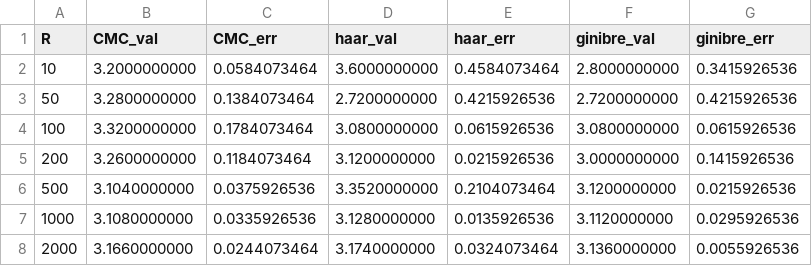
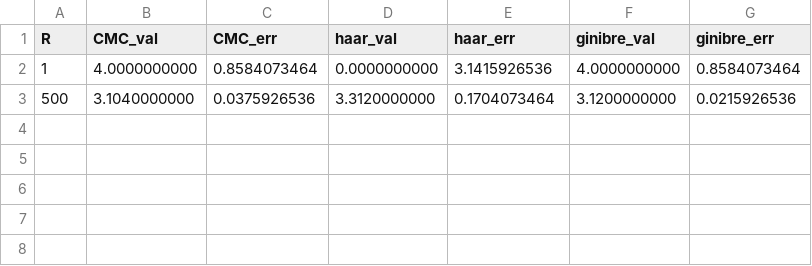
Before and after one commit to Diamekod0221/UnitaryMatrices, a CSV file: data/pi_estimation/pi_estimates.csv, drawn as a sheet.

Commit message:
move around data

```diff
--- a/data/pi_estimation/pi_estimates.csv
+++ b/data/pi_estimation/pi_estimates.csv
@@ -1,8 +1,3 @@
 R,CMC_val,CMC_err,haar_val,haar_err,ginibre_val,ginibre_err
-10,3.2000000000,0.0584073464,3.6000000000,0.4584073464,2.8000000000,0.3415926536
-50,3.2800000000,0.1384073464,2.7200000000,0.4215926536,2.7200000000,0.4215926536
-100,3.3200000000,0.1784073464,3.0800000000,0.0615926536,3.0800000000,0.0615926536
-200,3.2600000000,0.1184073464,3.1200000000,0.0215926536,3.0000000000,0.1415926536
-500,3.1040000000,0.0375926536,3.3520000000,0.2104073464,3.1200000000,0.0215926536
-1000,3.1080000000,0.0335926536,3.1280000000,0.0135926536,3.1120000000,0.0295926536
-2000,3.1660000000,0.0244073464,3.1740000000,0.0324073464,3.1360000000,0.0055926536
+1,4.0000000000,0.8584073464,0.0000000000,3.1415926536,4.0000000000,0.8584073464
+500,3.1040000000,0.0375926536,3.3120000000,0.1704073464,3.1200000000,0.0215926536
```
Also changed, not shown: 13 other files.
